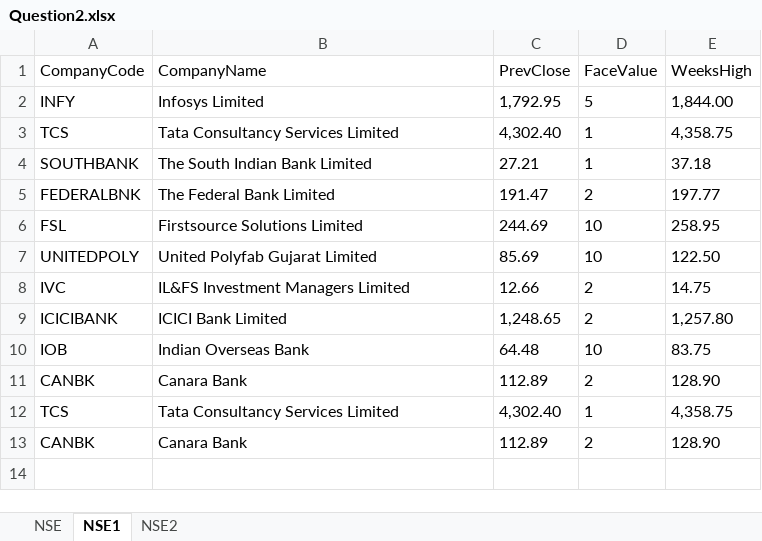
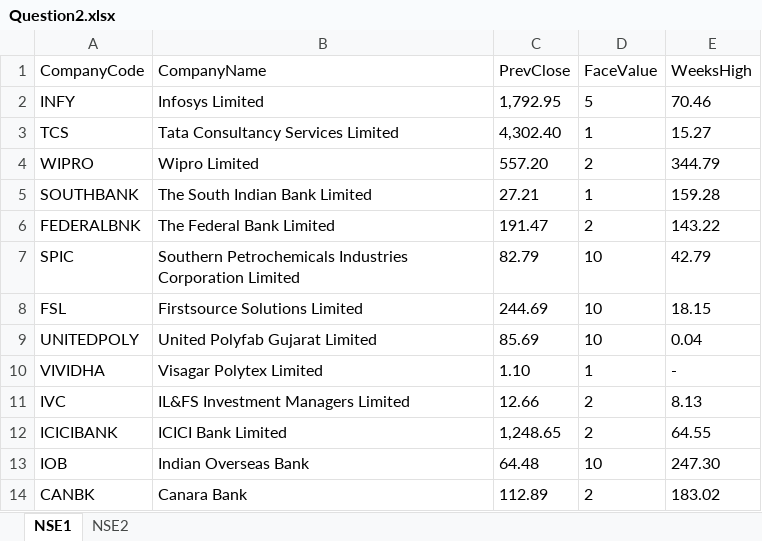
Before and after one commit to TheGrowthHackersNovigo/Shireen_Day_10a, an Excel workbook: Data/Output/Question2.xlsx, sheet NSE1, drawn as a sheet; values as stored, in another font and other column widths than the file's, no borders; removed rows and columns are numbered as before the commit, all else as after; the diff names each change by its address in the sheet, - before the commit and + after, or states it on an @@ line.

```diff
--- a/Data/Output/Question2.xlsx (sheet NSE1)
+++ b/Data/Output/Question2.xlsx (sheet NSE1)
-sheet tab: NSE
-E2 (WeeksHigh): 1,844.00
+E2 (WeeksHigh): 70.46
-E3 (WeeksHigh): 4,358.75
+E3 (WeeksHigh): 15.27
+row 4: WIPRO | Wipro Limited | 557.20 | 2 | 344.79
-E5 (WeeksHigh): 37.18
+E5 (WeeksHigh): 159.28
-E6 (WeeksHigh): 197.77
+E6 (WeeksHigh): 143.22
+row 7: SPIC | Southern Petrochemicals Industries Corporation Limited | 82.79 | 10 | 42.79
-E8 (WeeksHigh): 258.95
+E8 (WeeksHigh): 18.15
-E9 (WeeksHigh): 122.50
+E9 (WeeksHigh): 0.04
+row 10: VIVIDHA | Visagar Polytex Limited | 1.10 | 1 | -
-E11 (WeeksHigh): 14.75
+E11 (WeeksHigh): 8.13
-E12 (WeeksHigh): 1,257.80
+E12 (WeeksHigh): 64.55
-E13 (WeeksHigh): 83.75
+E13 (WeeksHigh): 247.30
-E14 (WeeksHigh): 128.90
+E14 (WeeksHigh): 183.02
-row 12: TCS | Tata Consultancy Services Limited | 4,302.40 | 1 | 4,358.75
-row 13: CANBK | Canara Bank | 112.89 | 2 | 128.90
```
Also changed, not shown: Data/Config.xlsx, 4 other files.
